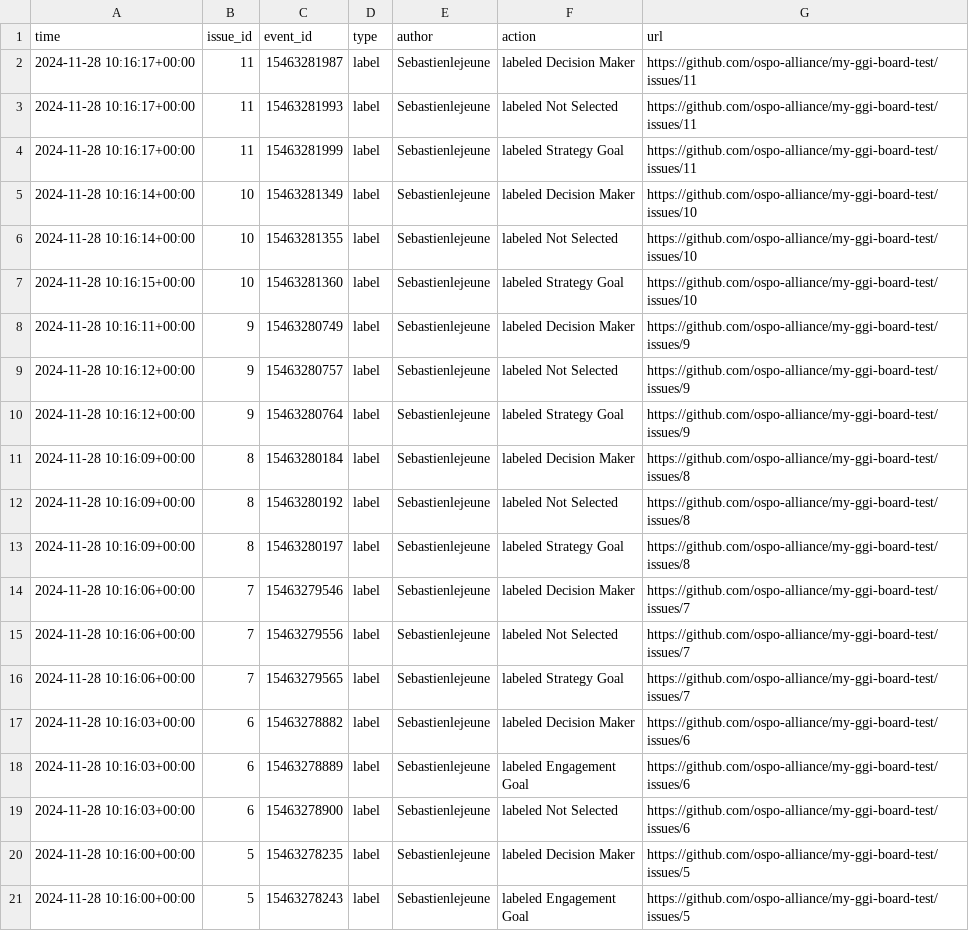
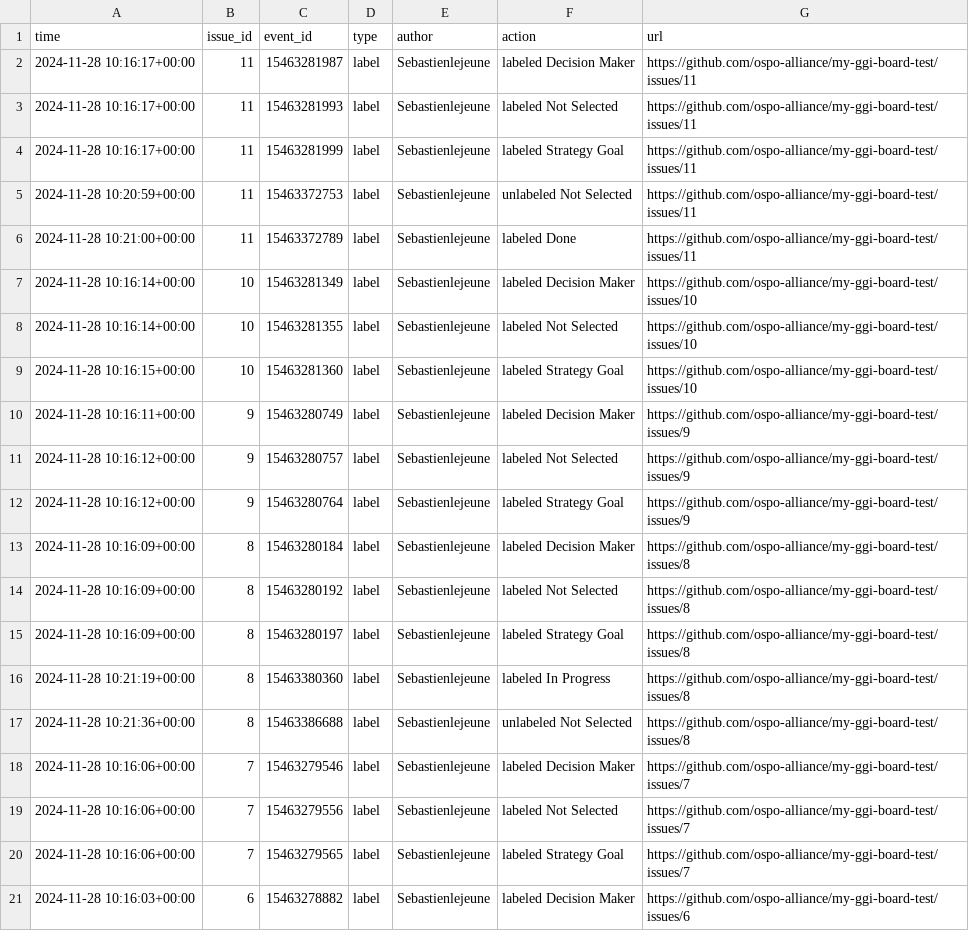
Before and after one commit to ospo-alliance/my-ggi-board-test, a CSV file: includes/labels_hist.csv, drawn as a sheet; only a part is shown; the shorter side is filled out with more unchanged rows; the diff names each change by its address in the sheet, - before the commit and + after, or states it on an @@ line.

```diff
--- a/includes/labels_hist.csv
+++ b/includes/labels_hist.csv
+row 5: 2024-11-28 10:20:59+00:00 | 11 | 15463372753 | label | Sebastienlejeune | unlabeled Not Selected | https://github.com/ospo-alliance/my-ggi-board-test/issues/11
+row 6: 2024-11-28 10:21:00+00:00 | 11 | 15463372789 | label | Sebastienlejeune | labeled Done | https://github.com/ospo-alliance/my-ggi-board-test/issues/11
+row 16: 2024-11-28 10:21:19+00:00 | 8 | 15463380360 | label | Sebastienlejeune | labeled In Progress | https://github.com/ospo-alliance/my-ggi-board-test/issues/8
+row 17: 2024-11-28 10:21:36+00:00 | 8 | 15463386688 | label | Sebastienlejeune | unlabeled Not Selected | https://github.com/ospo-alliance/my-ggi-board-test/issues/8
```
Also changed, not shown: includes/issues.csv, 15 other files.
